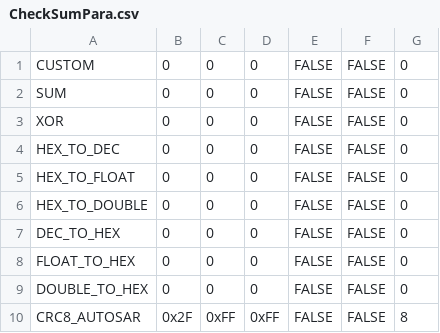
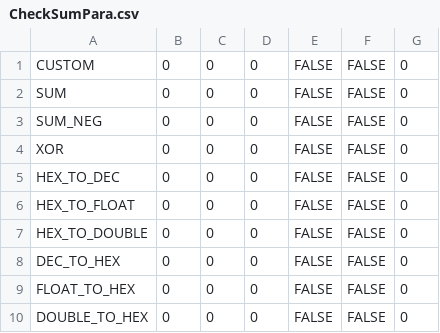
Before and after one commit to ZhangHengguang/Tools, a CSV file: CheckSumPara.csv, drawn as a sheet; only a part is shown; the shorter side is filled out with more unchanged rows.

```diff
--- a/CheckSumPara.csv
+++ b/CheckSumPara.csv
@@ -2,2 +2,3 @@ CUSTOM,0,0,0,FALSE,FALSE,0
 SUM,0,0,0,FALSE,FALSE,0
+SUM_NEG,0,0,0,FALSE,FALSE,0
 XOR,0,0,0,FALSE,FALSE,0
```
Also changed, not shown: 3 other files.
